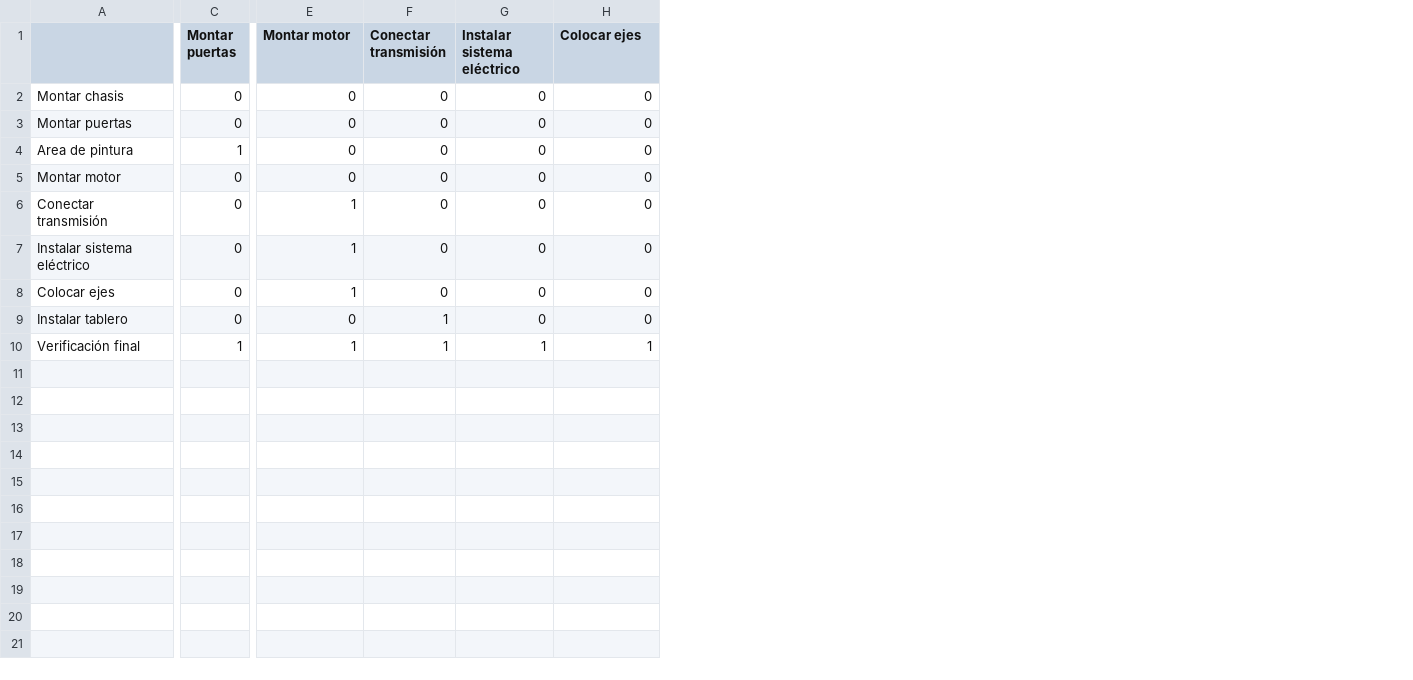
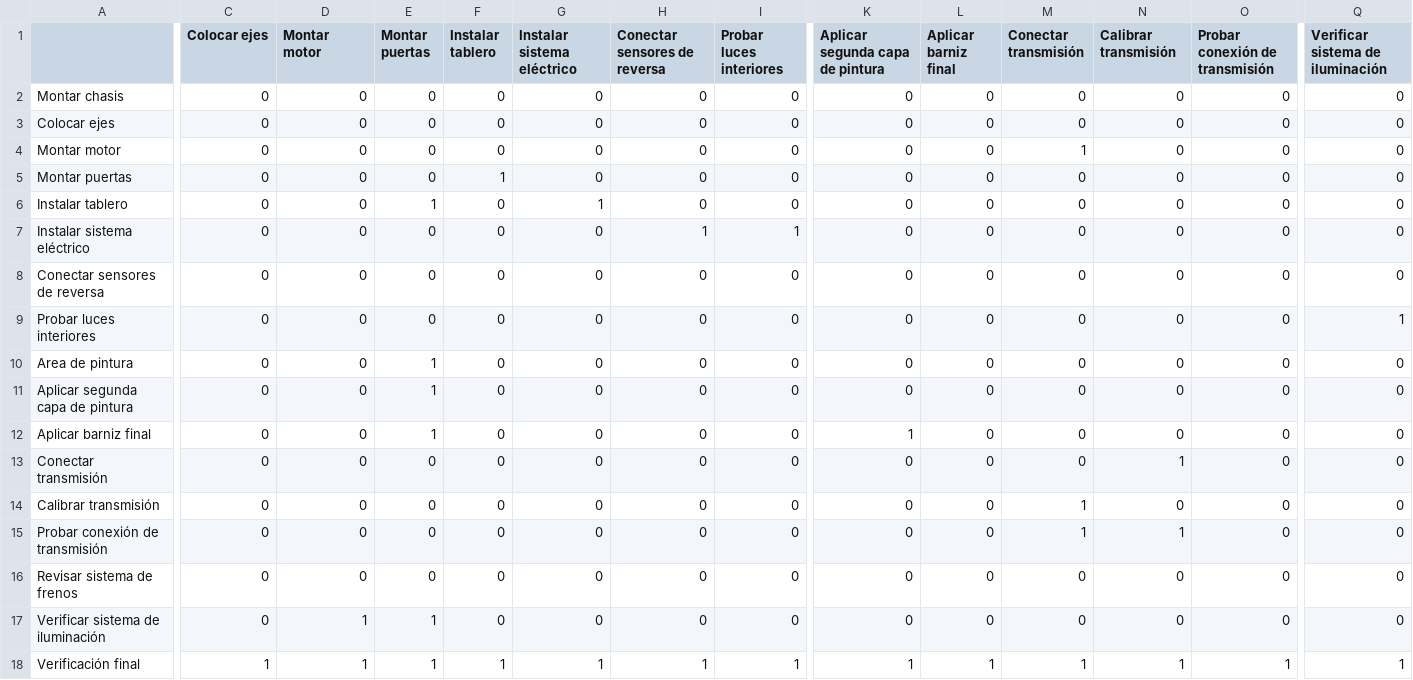
Before and after one commit to esquincaae/GENASSEMBLE, a CSV file: data/precedencias.csv, drawn as a sheet; only a part is shown, gaps mark what is left out; addresses are those after the commit; rows hold the shown columns only; the diff covers the shown part only; the diff names each change by its address in the sheet, - before the commit and + after, or states it on an @@ line.

```diff
--- a/data/precedencias.csv
+++ b/data/precedencias.csv
+column C (Colocar ejes), row 2: 0; row 5: 0; rows 10-11: 0 | 0; rows 13-14: 0 | 0; rows 16-18: 0 | 0 | 1
+column D (Montar motor), row 2: 0; row 5: 0; rows 10-11: 0 | 0; rows 13-14: 0 | 0; rows 16-18: 0 | 1 | 1
+column F (Instalar tablero), row 2: 0; row 5: 1; rows 10-11: 0 | 0; rows 13-14: 0 | 0; rows 16-18: 0 | 0 | 1
+column G (Instalar sistema eléctrico), row 2: 0; row 5: 0; rows 10-11: 0 | 0; rows 13-14: 0 | 0; rows 16-18: 0 | 0 | 1
+column H (Conectar sensores de reversa), row 2: 0; row 5: 0; rows 10-11: 0 | 0; rows 13-14: 0 | 0; rows 16-18: 0 | 0 | 1
+column I (Probar luces interiores), row 2: 0; row 5: 0; rows 10-11: 0 | 0; rows 13-14: 0 | 0; rows 16-18: 0 | 0 | 1
+column L (Aplicar barniz final), row 2: 0; row 5: 0; rows 10-11: 0 | 0; rows 13-14: 0 | 0; rows 16-18: 0 | 0 | 1
+column Q (Verificar sistema de iluminación), row 2: 0; row 5: 0; rows 10-11: 0 | 0; rows 13-14: 0 | 0; rows 16-18: 0 | 0 | 1
-K1: Montar motor
+K1: Aplicar segunda capa de pintura
-N1: Instalar sistema eléctrico
+N1: Calibrar transmisión
-O1: Colocar ejes
+O1: Probar conexión de transmisión
+row 3: Colocar ejes | 0 | 0 | 0 | 0 | 0 | 0 | 0 | 0 | 0 | 0 | 0 | 0 | 0
+row 4: Montar motor | 0 | 0 | 0 | 0 | 0 | 0 | 0 | 0 | 0 | 1 | 0 | 0 | 0
+row 6: Instalar tablero | 0 | 0 | 1 | 0 | 1 | 0 | 0 | 0 | 0 | 0 | 0 | 0 | 0
+row 7: Instalar sistema eléctrico | 0 | 0 | 0 | 0 | 0 | 1 | 1 | 0 | 0 | 0 | 0 | 0 | 0
+row 8: Conectar sensores de reversa | 0 | 0 | 0 | 0 | 0 | 0 | 0 | 0 | 0 | 0 | 0 | 0 | 0
+row 9: Probar luces interiores | 0 | 0 | 0 | 0 | 0 | 0 | 0 | 0 | 0 | 0 | 0 | 0 | 1
-A11: Montar motor
+A11: Aplicar segunda capa de pintura
-E11 (Montar puertas): 0
+E11 (Montar puertas): 1
+row 12: Aplicar barniz final | 0 | 0 | 1 | 0 | 0 | 0 | 0 | 1 | 0 | 0 | 0 | 0 | 0
-K13:K14 (Aplicar segunda capa de pintura): 1
+K13:K14 (Aplicar segunda capa de pintura): 0
-N13 (Calibrar transmisión): 0
+N13 (Calibrar transmisión): 1
-A14: Instalar sistema eléctrico
+A14: Calibrar transmisión
-M14 (Conectar transmisión): 0
+M14 (Conectar transmisión): 1
+row 15: Probar conexión de transmisión | 0 | 0 | 0 | 0 | 0 | 0 | 0 | 0 | 0 | 1 | 1 | 0 | 0
-A16: Colocar ejes
+A16: Revisar sistema de frenos
-K16 (Aplicar segunda capa de pintura): 1
+K16 (Aplicar segunda capa de pintura): 0
-A17: Instalar tablero
+A17: Verificar sistema de iluminación
-E17 (Montar puertas): 0
+E17 (Montar puertas): 1
-M17 (Conectar transmisión): 1
+M17 (Conectar transmisión): 0
```
Also changed, not shown: 2 edited cells elsewhere in this file, data/tareas.csv, 11 other files.
